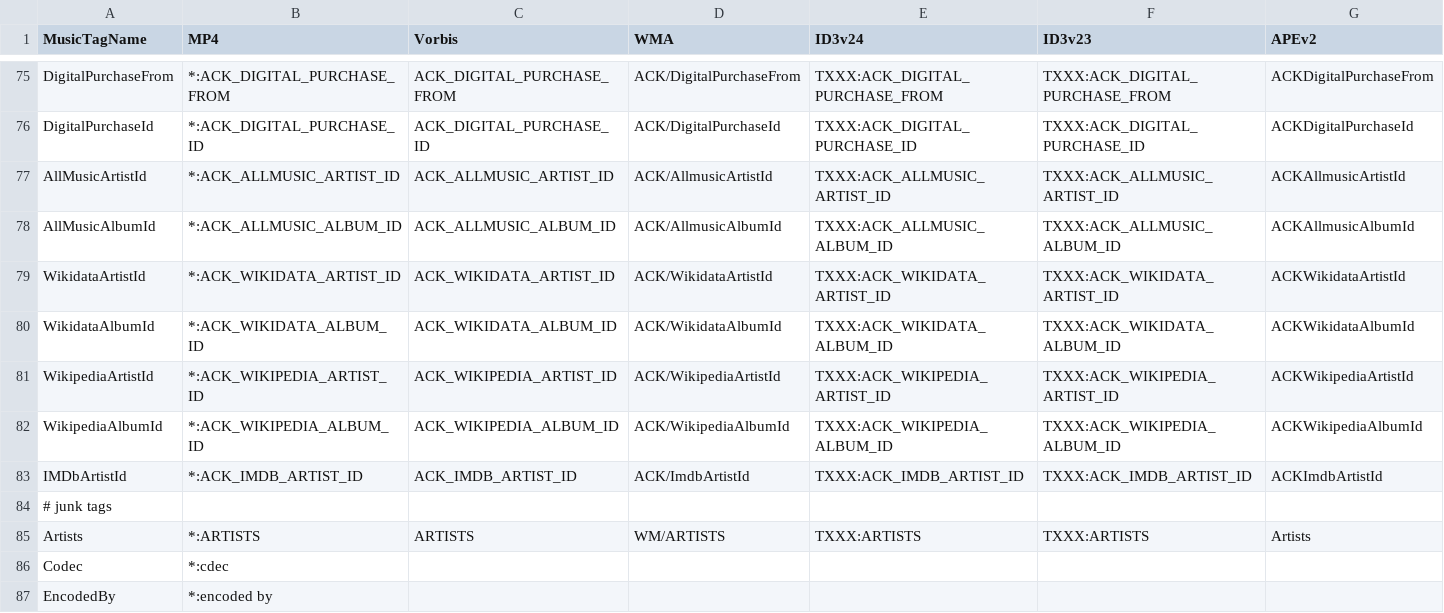
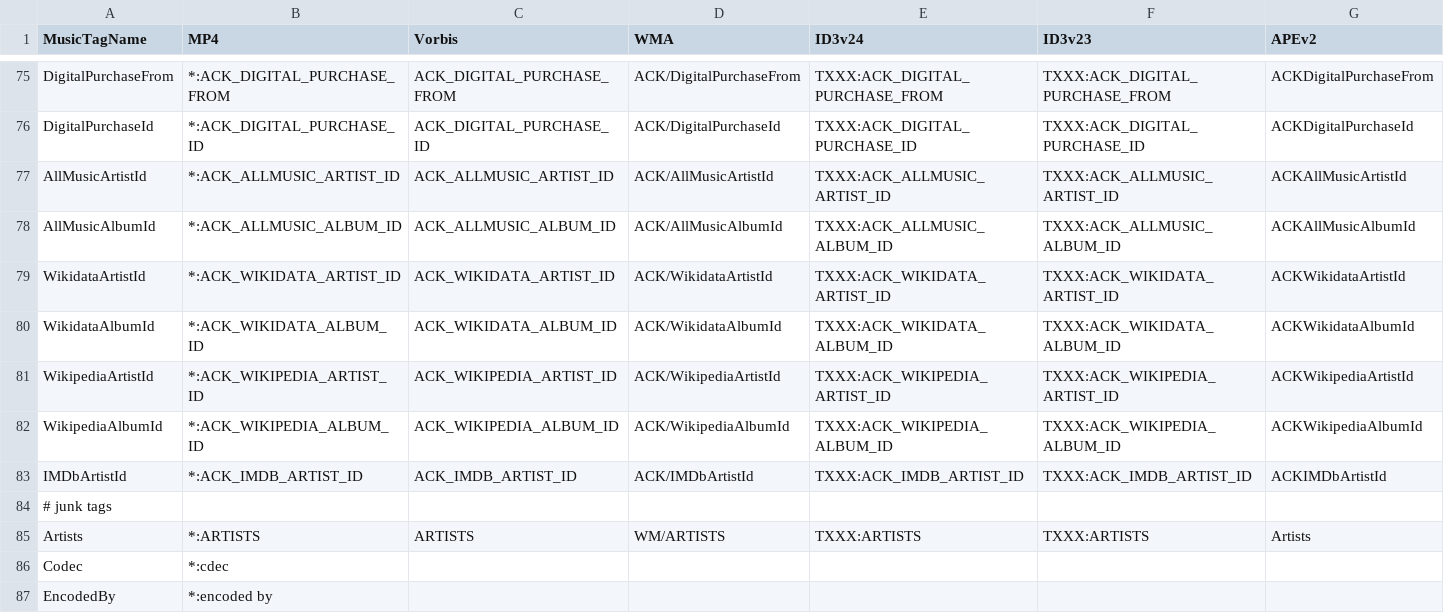
Before and after one commit to ackphht/scripts, a CSV file: musicFileProperties/musicTagsMap.csv, drawn as a sheet; only a part is shown, gaps mark what is left out.

Commit message:
musicTagsMap.csv: fix case for AllMusic and IMDb for WMA and APE

```diff
--- a/musicFileProperties/musicTagsMap.csv
+++ b/musicFileProperties/musicTagsMap.csv
@@ -76,4 +76,4 @@ DigitalPurchaseFrom,*:ACK_DIGITAL_PURCHASE_FROM,ACK_DIGITAL_PURCHASE_FROM,ACK/Di
 DigitalPurchaseId,*:ACK_DIGITAL_PURCHASE_ID,ACK_DIGITAL_PURCHASE_ID,ACK/DigitalPurchaseId,TXXX:ACK_DIGITAL_PURCHASE_ID,TXXX:ACK_DIGITAL_PURCHASE_ID,ACKDigitalPurchaseId
-AllMusicArtistId,*:ACK_ALLMUSIC_ARTIST_ID,ACK_ALLMUSIC_ARTIST_ID,ACK/AllmusicArtistId,TXXX:ACK_ALLMUSIC_ARTIST_ID,TXXX:ACK_ALLMUSIC_ARTIST_ID,ACKAllmusicArtistId
-AllMusicAlbumId,*:ACK_ALLMUSIC_ALBUM_ID,ACK_ALLMUSIC_ALBUM_ID,ACK/AllmusicAlbumId,TXXX:ACK_ALLMUSIC_ALBUM_ID,TXXX:ACK_ALLMUSIC_ALBUM_ID,ACKAllmusicAlbumId
+AllMusicArtistId,*:ACK_ALLMUSIC_ARTIST_ID,ACK_ALLMUSIC_ARTIST_ID,ACK/AllMusicArtistId,TXXX:ACK_ALLMUSIC_ARTIST_ID,TXXX:ACK_ALLMUSIC_ARTIST_ID,ACKAllMusicArtistId
+AllMusicAlbumId,*:ACK_ALLMUSIC_ALBUM_ID,ACK_ALLMUSIC_ALBUM_ID,ACK/AllMusicAlbumId,TXXX:ACK_ALLMUSIC_ALBUM_ID,TXXX:ACK_ALLMUSIC_ALBUM_ID,ACKAllMusicAlbumId
 WikidataArtistId,*:ACK_WIKIDATA_ARTIST_ID,ACK_WIKIDATA_ARTIST_ID,ACK/WikidataArtistId,TXXX:ACK_WIKIDATA_ARTIST_ID,TXXX:ACK_WIKIDATA_ARTIST_ID,ACKWikidataArtistId
@@ -82,3 +82,3 @@ WikipediaArtistId,*:ACK_WIKIPEDIA_ARTIST_ID,ACK_WIKIPEDIA_ARTIST_ID,ACK/Wikipedi
 WikipediaAlbumId,*:ACK_WIKIPEDIA_ALBUM_ID,ACK_WIKIPEDIA_ALBUM_ID,ACK/WikipediaAlbumId,TXXX:ACK_WIKIPEDIA_ALBUM_ID,TXXX:ACK_WIKIPEDIA_ALBUM_ID,ACKWikipediaAlbumId
-IMDbArtistId,*:ACK_IMDB_ARTIST_ID,ACK_IMDB_ARTIST_ID,ACK/ImdbArtistId,TXXX:ACK_IMDB_ARTIST_ID,TXXX:ACK_IMDB_ARTIST_ID,ACKImdbArtistId
+IMDbArtistId,*:ACK_IMDB_ARTIST_ID,ACK_IMDB_ARTIST_ID,ACK/IMDbArtistId,TXXX:ACK_IMDB_ARTIST_ID,TXXX:ACK_IMDB_ARTIST_ID,ACKIMDbArtistId
 # junk tags,,,,,,
```
